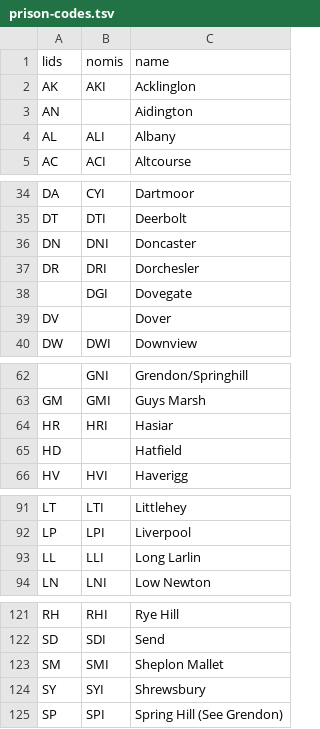
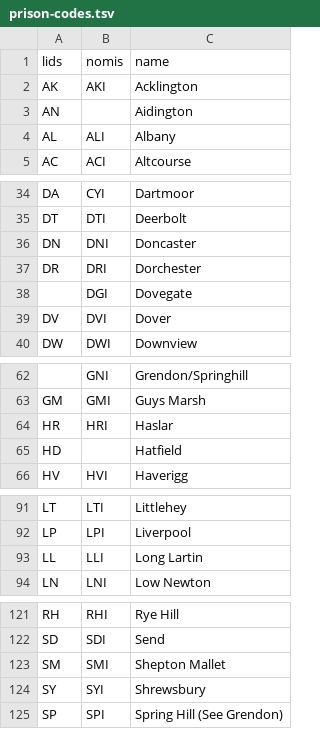
Before and after one commit to symroe/prison-estate-data, a TSV file: lists/noms-codes/prison-codes.tsv, drawn as a sheet; only a part is shown, gaps mark what is left out; the diff covers the shown part only; the diff names each change by its address in the sheet, - before the commit and + after, or states it on an @@ line.

```diff
--- a/lists/noms-codes/prison-codes.tsv
+++ b/lists/noms-codes/prison-codes.tsv
-C2 (name): Acklinglon
+C2 (name): Acklington
-C37 (name): Dorchesler
+C37 (name): Dorchester
-B39 (nomis): (empty)
+B39 (nomis): DVI
-C64 (name): Hasiar
+C64 (name): Haslar
-C93 (name): Long Larlin
+C93 (name): Long Lartin
-C123 (name): Sheplon Mallet
+C123 (name): Shepton Mallet
```
Also changed, not shown: 1 added row, 1 removed row and 20 edited cells elsewhere in this file.
